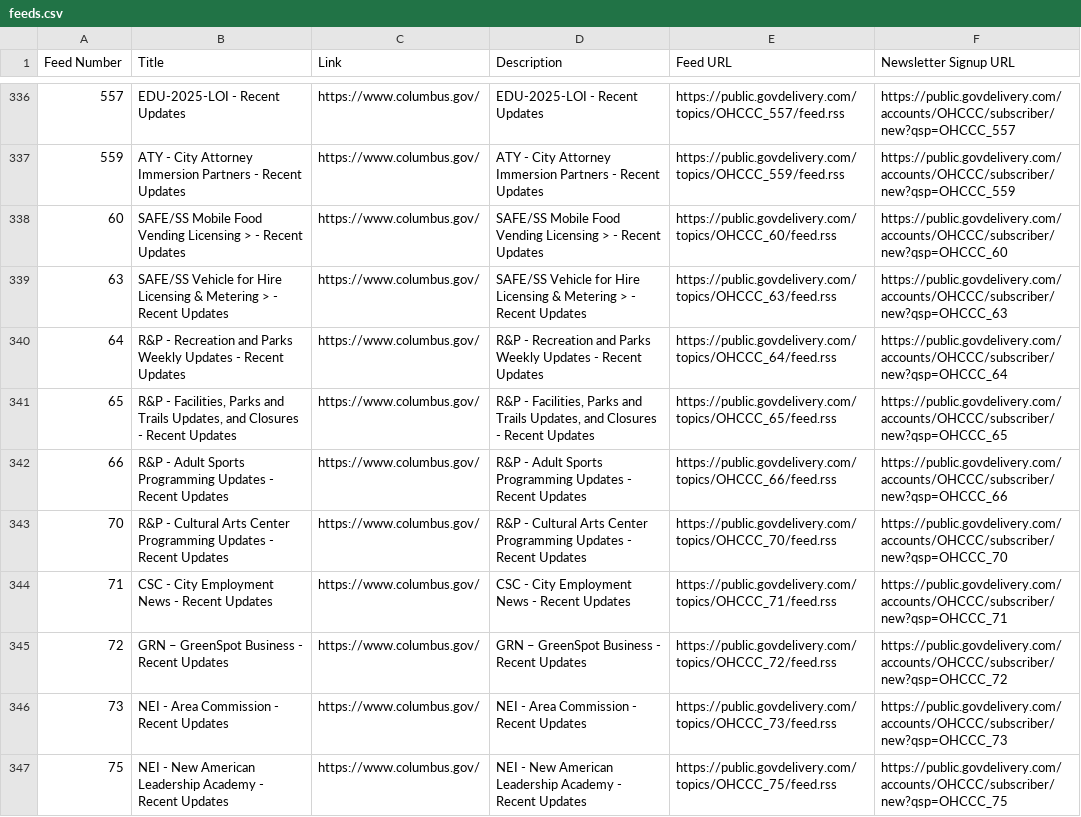
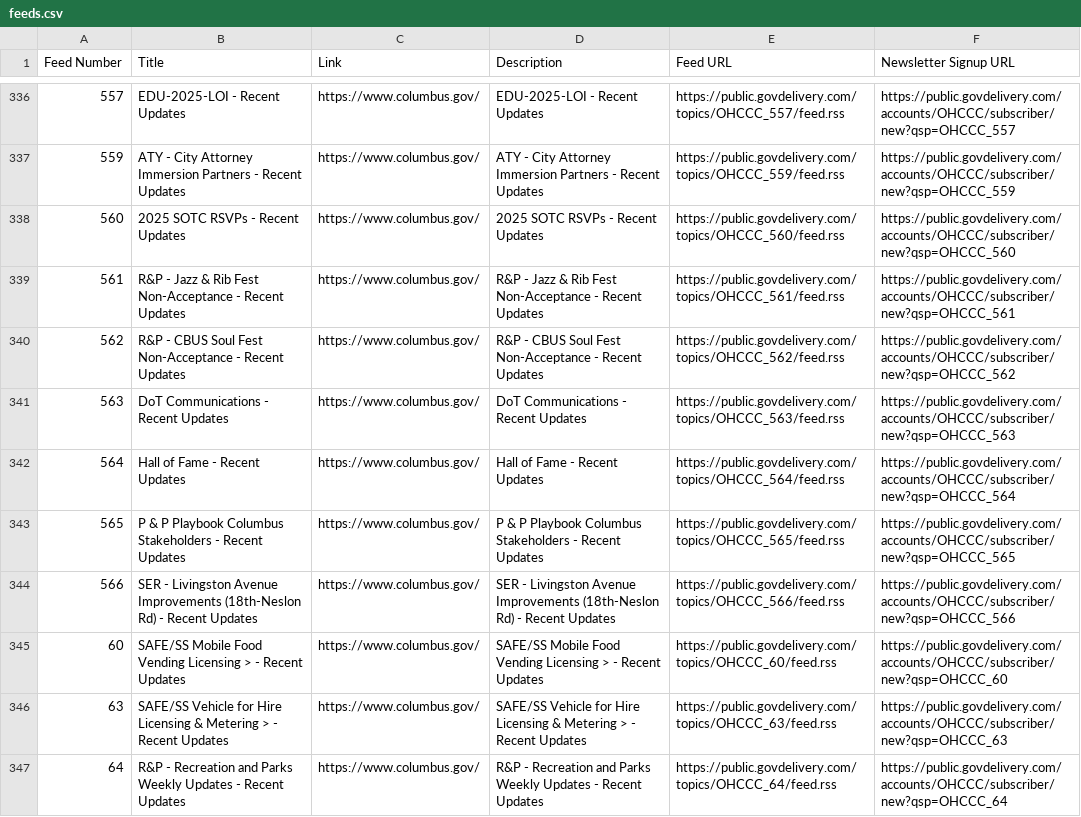
Before and after one commit to benlk/columbus-govdelivery-rss, a CSV file: feeds.csv, drawn as a sheet; only a part is shown, gaps mark what is left out; the shorter side is filled out with more unchanged rows; the diff names each change by its address in the sheet, - before the commit and + after, or states it on an @@ line.

```diff
--- a/feeds.csv
+++ b/feeds.csv
+row 338: 560 | 2025 SOTC RSVPs - Recent Updates | https://www.columbus.gov/ | 2025 SOTC RSVPs - Recent Updates | https://public.govdelivery.com/topics/OHCCC_560/feed.rss | https://public.govdelivery.com/accounts/OHCCC/subscriber/new?qsp=OHCCC_560
+row 339: 561 | R&P - Jazz & Rib Fest Non-Acceptance - Recent Updates | https://www.columbus.gov/ | R&P - Jazz & Rib Fest Non-Acceptance - Recent Updates | https://public.govdelivery.com/topics/OHCCC_561/feed.rss | https://public.govdelivery.com/accounts/OHCCC/subscriber/new?qsp=OHCCC_561
+row 340: 562 | R&P - CBUS Soul Fest Non-Acceptance - Recent Updates | https://www.columbus.gov/ | R&P - CBUS Soul Fest Non-Acceptance - Recent Updates | https://public.govdelivery.com/topics/OHCCC_562/feed.rss | https://public.govdelivery.com/accounts/OHCCC/subscriber/new?qsp=OHCCC_562
+row 341: 563 | DoT Communications - Recent Updates | https://www.columbus.gov/ | DoT Communications - Recent Updates | https://public.govdelivery.com/topics/OHCCC_563/feed.rss | https://public.govdelivery.com/accounts/OHCCC/subscriber/new?qsp=OHCCC_563
+row 342: 564 | Hall of Fame - Recent Updates | https://www.columbus.gov/ | Hall of Fame - Recent Updates | https://public.govdelivery.com/topics/OHCCC_564/feed.rss | https://public.govdelivery.com/accounts/OHCCC/subscriber/new?qsp=OHCCC_564
+row 343: 565 | P & P Playbook Columbus Stakeholders - Recent Updates | https://www.columbus.gov/ | P & P Playbook Columbus Stakeholders - Recent Updates | https://public.govdelivery.com/topics/OHCCC_565/feed.rss | https://public.govdelivery.com/accounts/OHCCC/subscriber/new?qsp=OHCCC_565
+row 344: 566 | SER - Livingston Avenue Improvements (18th-Neslon Rd) - Recent Updates | https://www.columbus.gov/ | SER - Livingston Avenue Improvements (18th-Neslon Rd) - Recent Updates | https://public.govdelivery.com/topics/OHCCC_566/feed.rss | https://public.govdelivery.com/accounts/OHCCC/subscriber/new?qsp=OHCCC_566
```
Also changed, not shown: 1 other file.
